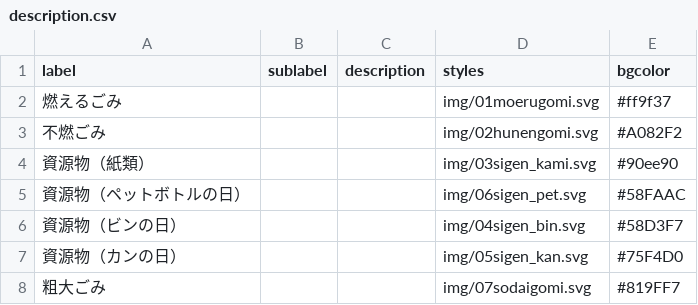
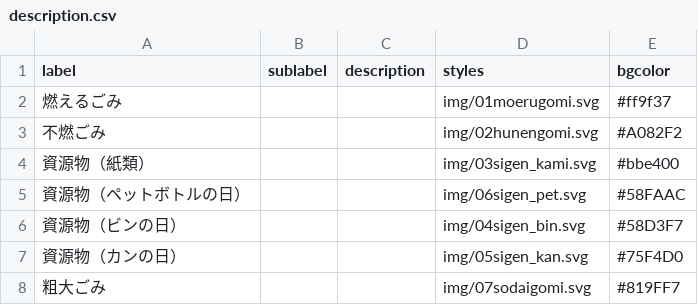
Before and after one commit to 50saisatte/5374, a CSV file: data/description.csv, drawn as a sheet.

Commit message:
Update description.csv

```diff
--- a/data/description.csv
+++ b/data/description.csv
@@ -3,3 +3,3 @@ label,sublabel,description,styles,bgcolor
 不燃ごみ,,,img/02hunengomi.svg,#A082F2
-資源物（紙類）,,,img/03sigen_kami.svg,#90ee90
+資源物（紙類）,,,img/03sigen_kami.svg,#bbe400
 資源物（ペットボトルの日）,,,img/06sigen_pet.svg,#58FAAC
```
